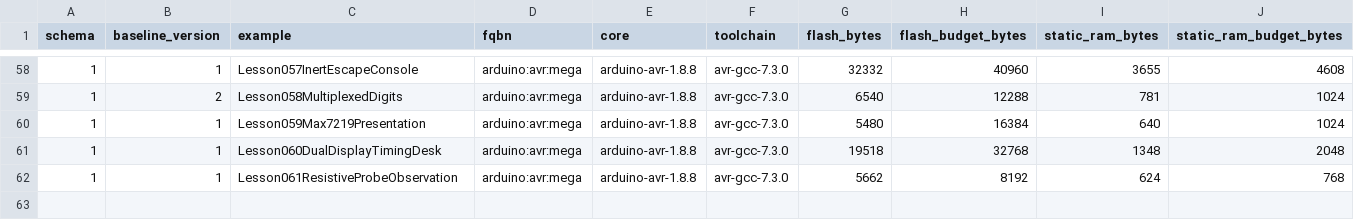
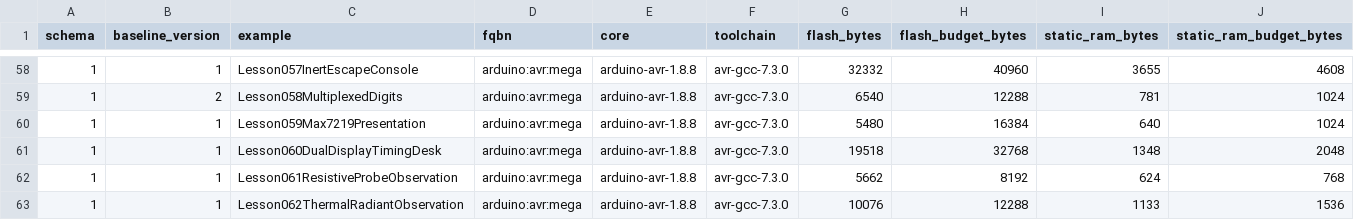
Before and after one commit to spincyc/adk, a TSV file: docs/size_baseline.tsv, drawn as a sheet; only a part is shown, gaps mark what is left out.

Commit message:
Add thermal radiant observation core
Repair Arduino Lint probe placement under extras/probes.

Task-ID: 28743749-3b1f-48fd-8446-9e4989e20928

```diff
--- a/docs/size_baseline.tsv
+++ b/docs/size_baseline.tsv
@@ -62 +62,2 @@ schema	baseline_version	example	fqbn	core	toolchain	flash_bytes	flash_budget_byt
 1	1	Lesson061ResistiveProbeObservation	arduino:avr:mega	arduino-avr-1.8.8	avr-gcc-7.3.0	5662	8192	624	768
+1	1	Lesson062ThermalRadiantObservation	arduino:avr:mega	arduino-avr-1.8.8	avr-gcc-7.3.0	10076	12288	1133	1536
```
Also changed, not shown: 16 other files.
